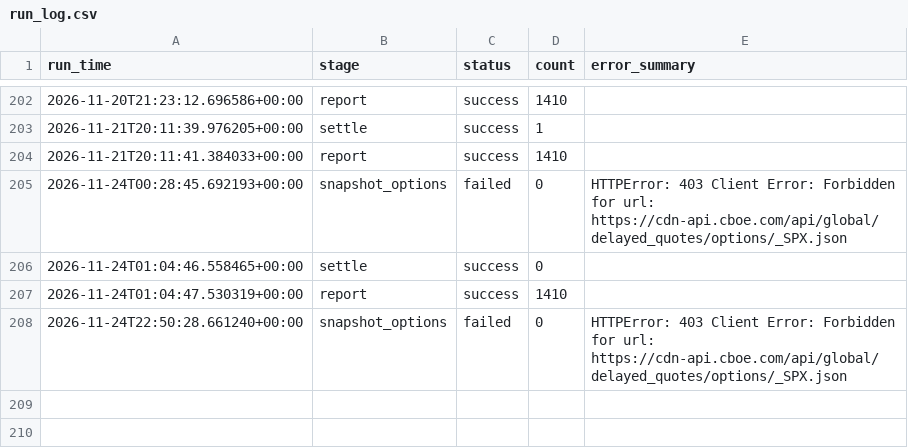
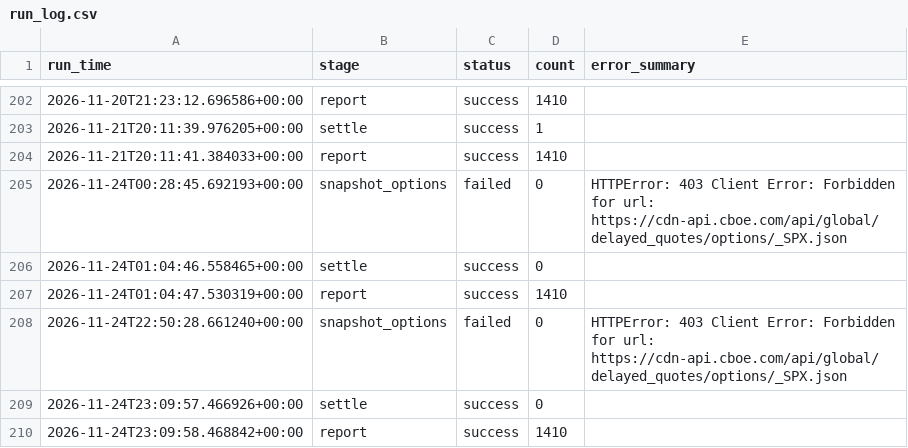
Before and after one commit to japark22/kalshi-mispricing-engine, a CSV file: data/run_log.csv, drawn as a sheet; only a part is shown, gaps mark what is left out.

```diff
--- a/data/run_log.csv
+++ b/data/run_log.csv
@@ -208 +208,3 @@ run_time,stage,status,count,error_summary
 2026-11-24T22:50:28.661240+00:00,snapshot_options,failed,0,HTTPError: 403 Client Error: Forbidden for url: https://cdn-api.cboe.com/api/global/delayed_quotes/options/_SPX.json
+2026-11-24T23:09:57.466926+00:00,settle,success,0,
+2026-11-24T23:09:58.468842+00:00,report,success,1410,
```
Also changed, not shown: 1 other file.
